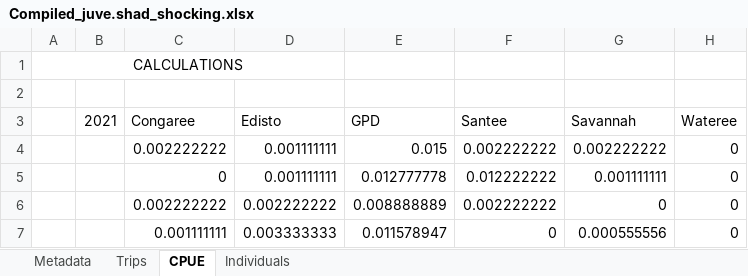
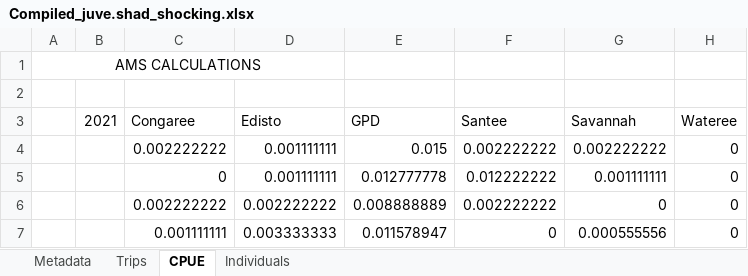
Before and after one commit to K-Hoffstats/JAI, an Excel workbook: Compiled_juve.shad_shocking.xlsx, sheet CPUE, drawn as a sheet; only a part is shown; values as stored, in another font and other column widths than the file's, no borders; the diff names each change by its address in the sheet, - before the commit and + after, or states it on an @@ line.

```diff
--- a/Compiled_juve.shad_shocking.xlsx (sheet CPUE)
+++ b/Compiled_juve.shad_shocking.xlsx (sheet CPUE)
-A1: CALCULATIONS
+A1: AMS CALCULATIONS
```
Also changed, not shown: sheet Trips.
